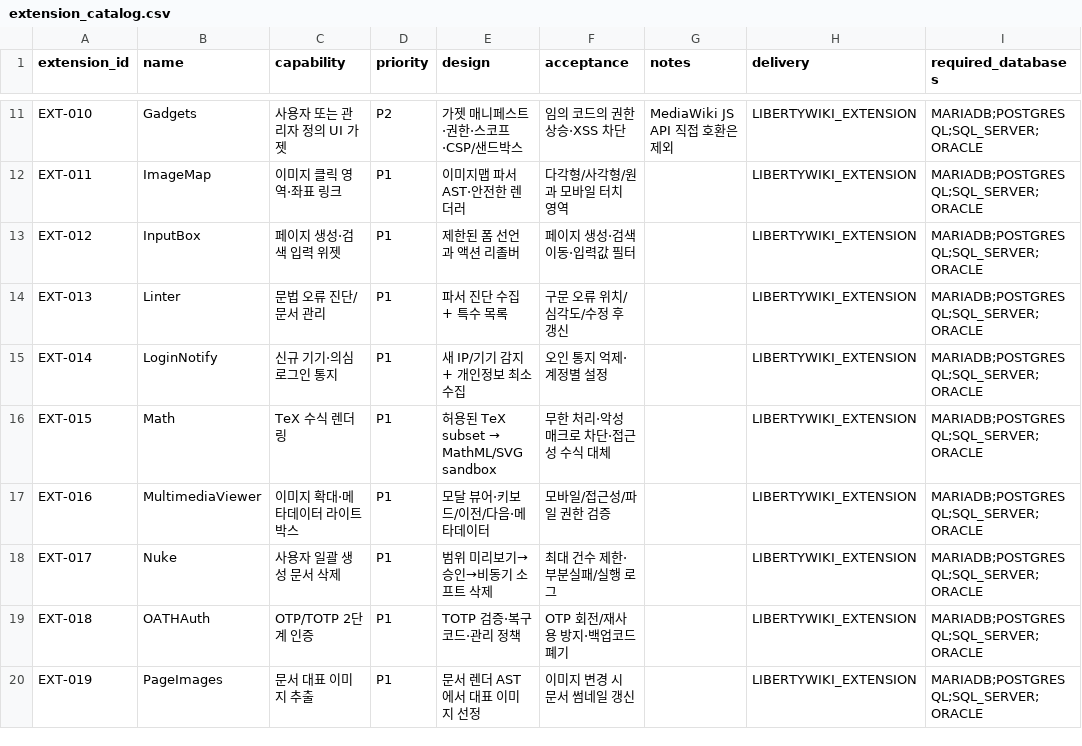
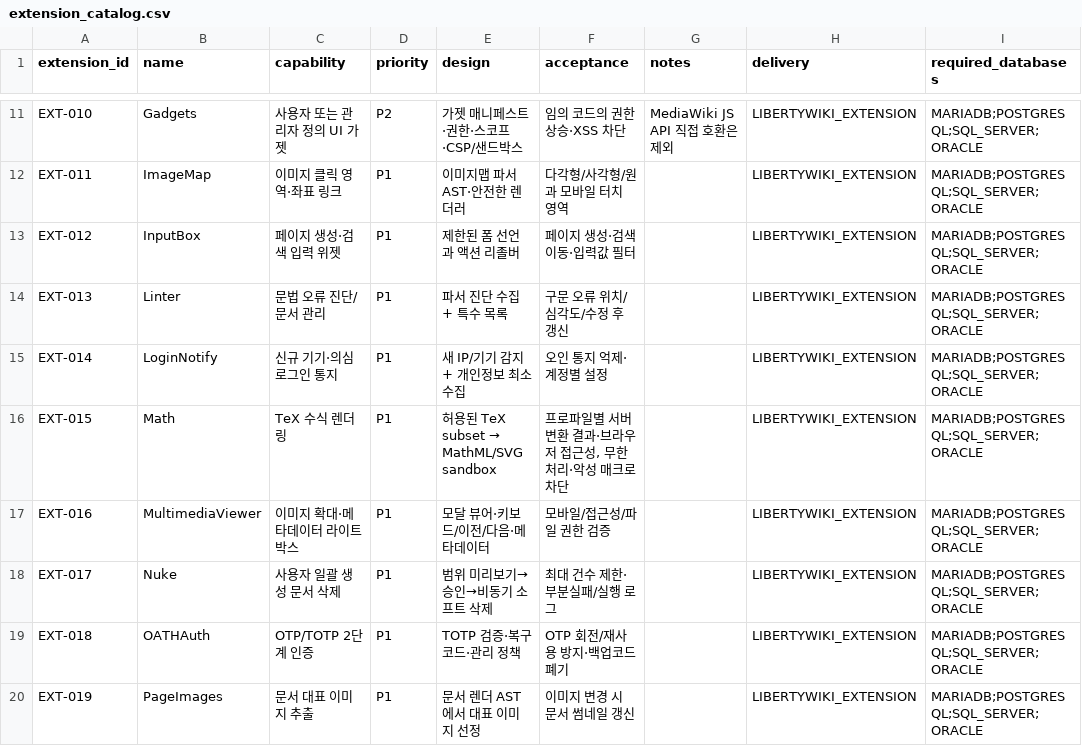
Before and after one commit to MPThLee/LibertyWiki, a CSV file: wiki_design/specs/extension_catalog.csv, drawn as a sheet; only a part is shown, gaps mark what is left out; the diff covers the shown part only; the diff names each change by its address in the sheet, - before the commit and + after, or states it on an @@ line.

```diff
--- a/wiki_design/specs/extension_catalog.csv
+++ b/wiki_design/specs/extension_catalog.csv
-F16 (acceptance): 무한 처리·악성 매크로 차단·접근성 수식 대체
+F16 (acceptance): 프로파일별 서버 변환 결과·브라우저 접근성, 무한 처리·악성 매크로 차단
```
Also changed, not shown: 6 edited cells elsewhere in this file, wiki_design/specs/api_coverage_backlog.csv, 10 other files.
